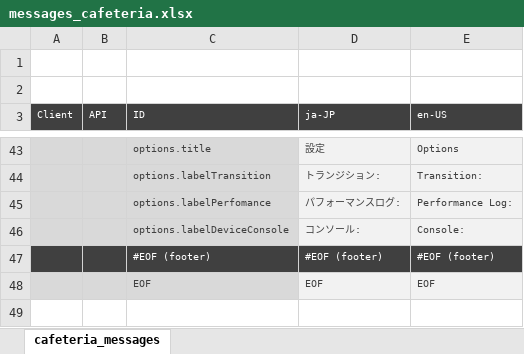
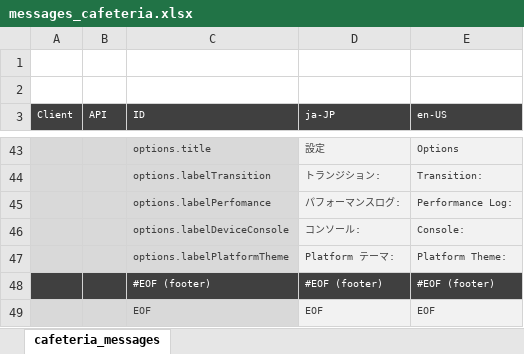
Before and after one commit to sony/cdp-js, an Excel workbook: packages/cafeteria/docs/localize/messages_cafeteria.xlsx, sheet cafeteria_messages, drawn as a sheet; only a part is shown, gaps mark what is left out; values as stored, in another font and other column widths than the file's, no borders; the diff names each change by its address in the sheet, - before the commit and + after, or states it on an @@ line.

```diff
--- a/packages/cafeteria/docs/localize/messages_cafeteria.xlsx (sheet cafeteria_messages)
+++ b/packages/cafeteria/docs/localize/messages_cafeteria.xlsx (sheet cafeteria_messages)
+row 47:  |  | options.labelPlatformTheme | Platform テーマ: | Platform Theme:
```
Also changed, not shown: 40 other files.
